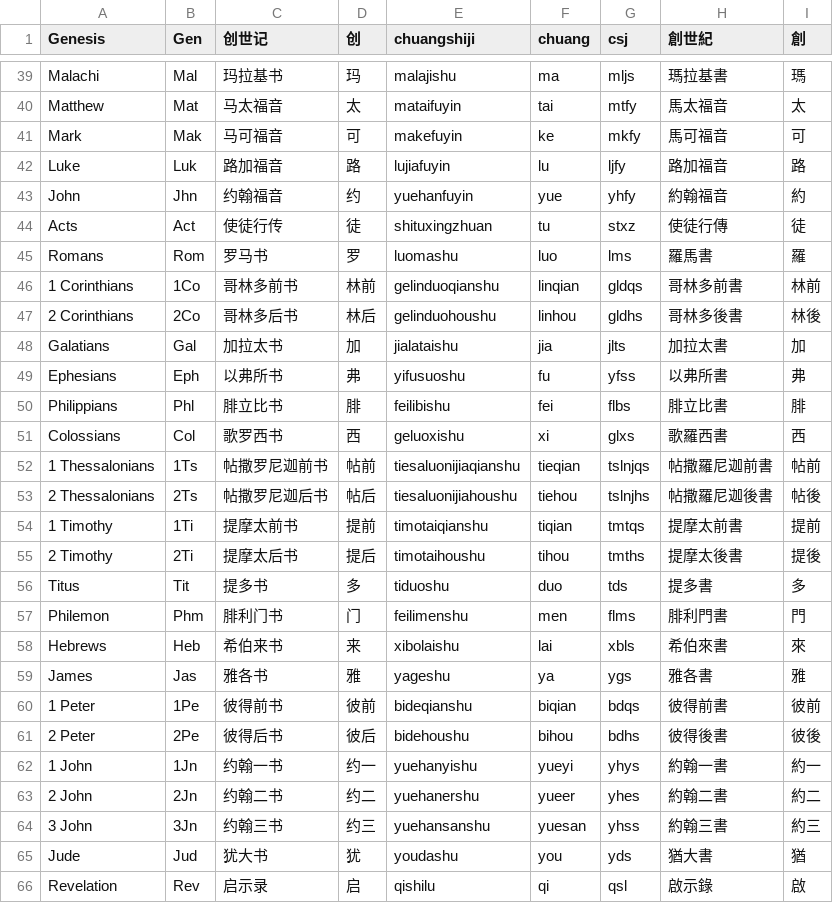
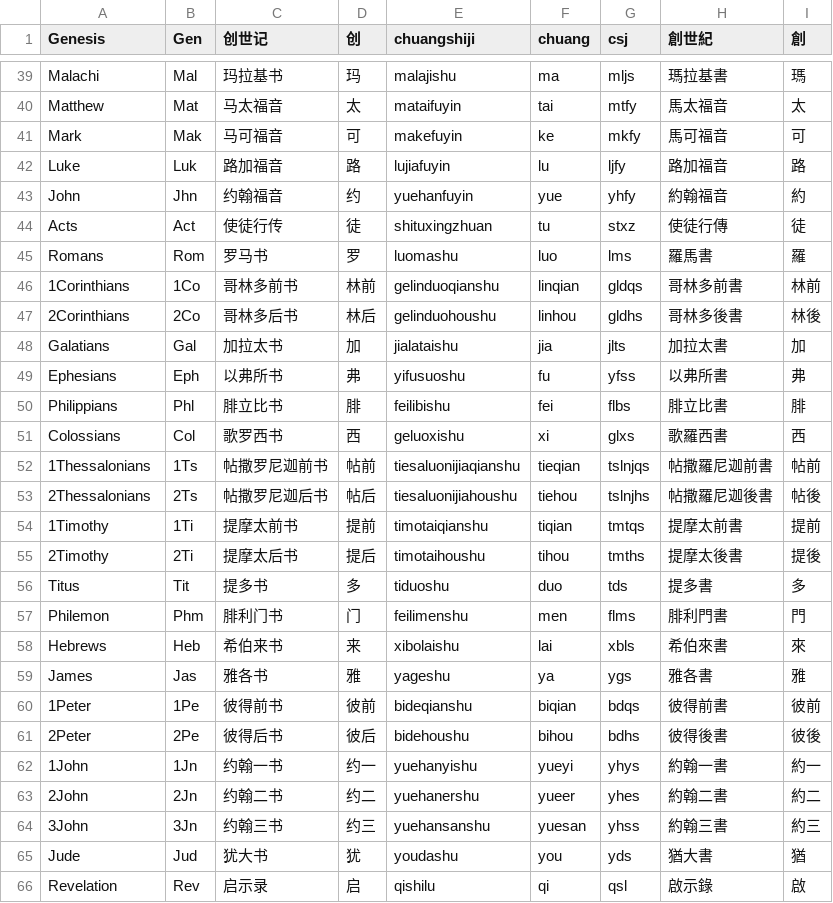
Before and after one commit to urfdvw/projectproject, a CSV file: data/books.csv, drawn as a sheet; only a part is shown, gaps mark what is left out; the diff covers the shown part only.

```diff
--- a/data/books.csv
+++ b/data/books.csv
@@ -45,4 +45,4 @@ Acts,Act,使徒行传,徒,shituxingzhuan,tu,stxz,使徒行傳,徒
 Romans,Rom,罗马书,罗,luomashu,luo,lms,羅馬書,羅
-1 Corinthians,1Co,哥林多前书,林前,gelinduoqianshu,linqian,gldqs,哥林多前書,林前
-2 Corinthians,2Co,哥林多后书,林后,gelinduohoushu,linhou,gldhs,哥林多後書,林後
+1Corinthians,1Co,哥林多前书,林前,gelinduoqianshu,linqian,gldqs,哥林多前書,林前
+2Corinthians,2Co,哥林多后书,林后,gelinduohoushu,linhou,gldhs,哥林多後書,林後
 Galatians,Gal,加拉太书,加,jialataishu,jia,jlts,加拉太書,加
@@ -51,6 +51,6 @@ Philippians,Phl,腓立比书,腓,feilibishu,fei,flbs,腓立比書,腓
 Colossians,Col,歌罗西书,西,geluoxishu,xi,glxs,歌羅西書,西
-1 Thessalonians,1Ts,帖撒罗尼迦前书,帖前,tiesaluonijiaqianshu,tieqian,tslnjqs,帖撒羅尼迦前書,帖前
-2 Thessalonians,2Ts,帖撒罗尼迦后书,帖后,tiesaluonijiahoushu,tiehou,tslnjhs,帖撒羅尼迦後書,帖後
-1 Timothy,1Ti,提摩太前书,提前,timotaiqianshu,tiqian,tmtqs,提摩太前書,提前
-2 Timothy,2Ti,提摩太后书,提后,timotaihoushu,tihou,tmths,提摩太後書,提後
+1Thessalonians,1Ts,帖撒罗尼迦前书,帖前,tiesaluonijiaqianshu,tieqian,tslnjqs,帖撒羅尼迦前書,帖前
+2Thessalonians,2Ts,帖撒罗尼迦后书,帖后,tiesaluonijiahoushu,tiehou,tslnjhs,帖撒羅尼迦後書,帖後
+1Timothy,1Ti,提摩太前书,提前,timotaiqianshu,tiqian,tmtqs,提摩太前書,提前
+2Timothy,2Ti,提摩太后书,提后,timotaihoushu,tihou,tmths,提摩太後書,提後
 Titus,Tit,提多书,多,tiduoshu,duo,tds,提多書,多
@@ -59,7 +59,7 @@ Hebrews,Heb,希伯来书,来,xibolaishu,lai,xbls,希伯來書,來
 James,Jas,雅各书,雅,yageshu,ya,ygs,雅各書,雅
-1 Peter,1Pe,彼得前书,彼前,bideqianshu,biqian,bdqs,彼得前書,彼前
-2 Peter,2Pe,彼得后书,彼后,bidehoushu,bihou,bdhs,彼得後書,彼後
-1 John,1Jn,约翰一书,约一,yuehanyishu,yueyi,yhys,約翰一書,約一
-2 John,2Jn,约翰二书,约二,yuehanershu,yueer,yhes,約翰二書,約二
-3 John,3Jn,约翰三书,约三,yuehansanshu,yuesan,yhss,約翰三書,約三
+1Peter,1Pe,彼得前书,彼前,bideqianshu,biqian,bdqs,彼得前書,彼前
+2Peter,2Pe,彼得后书,彼后,bidehoushu,bihou,bdhs,彼得後書,彼後
+1John,1Jn,约翰一书,约一,yuehanyishu,yueyi,yhys,約翰一書,約一
+2John,2Jn,约翰二书,约二,yuehanershu,yueer,yhes,約翰二書,約二
+3John,3Jn,约翰三书,约三,yuehansanshu,yuesan,yhss,約翰三書,約三
 Jude,Jud,犹大书,犹,youdashu,you,yds,猶大書,猶
```
Also changed, not shown: 6 edited cells elsewhere in this file, 5 other files.
